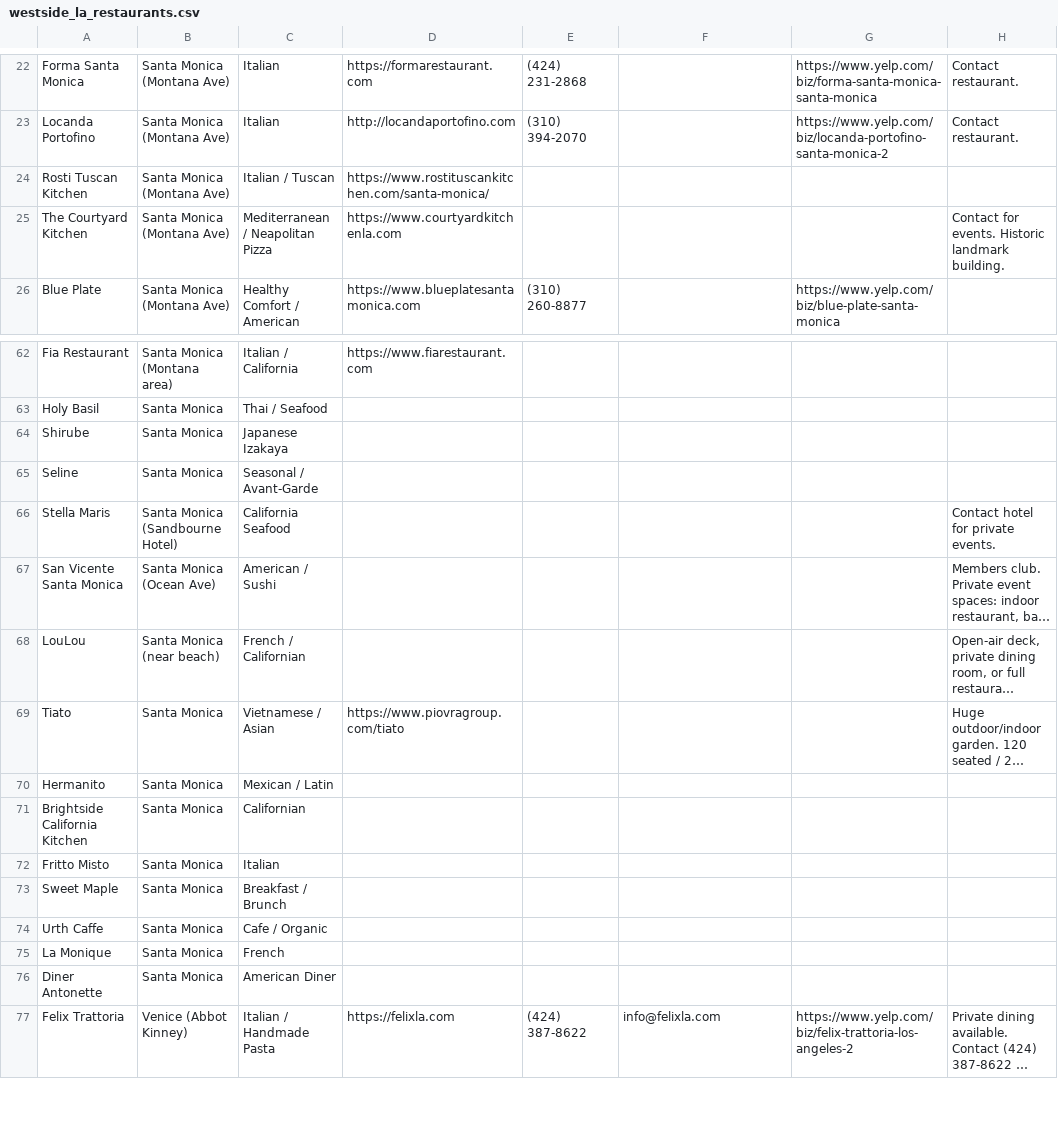
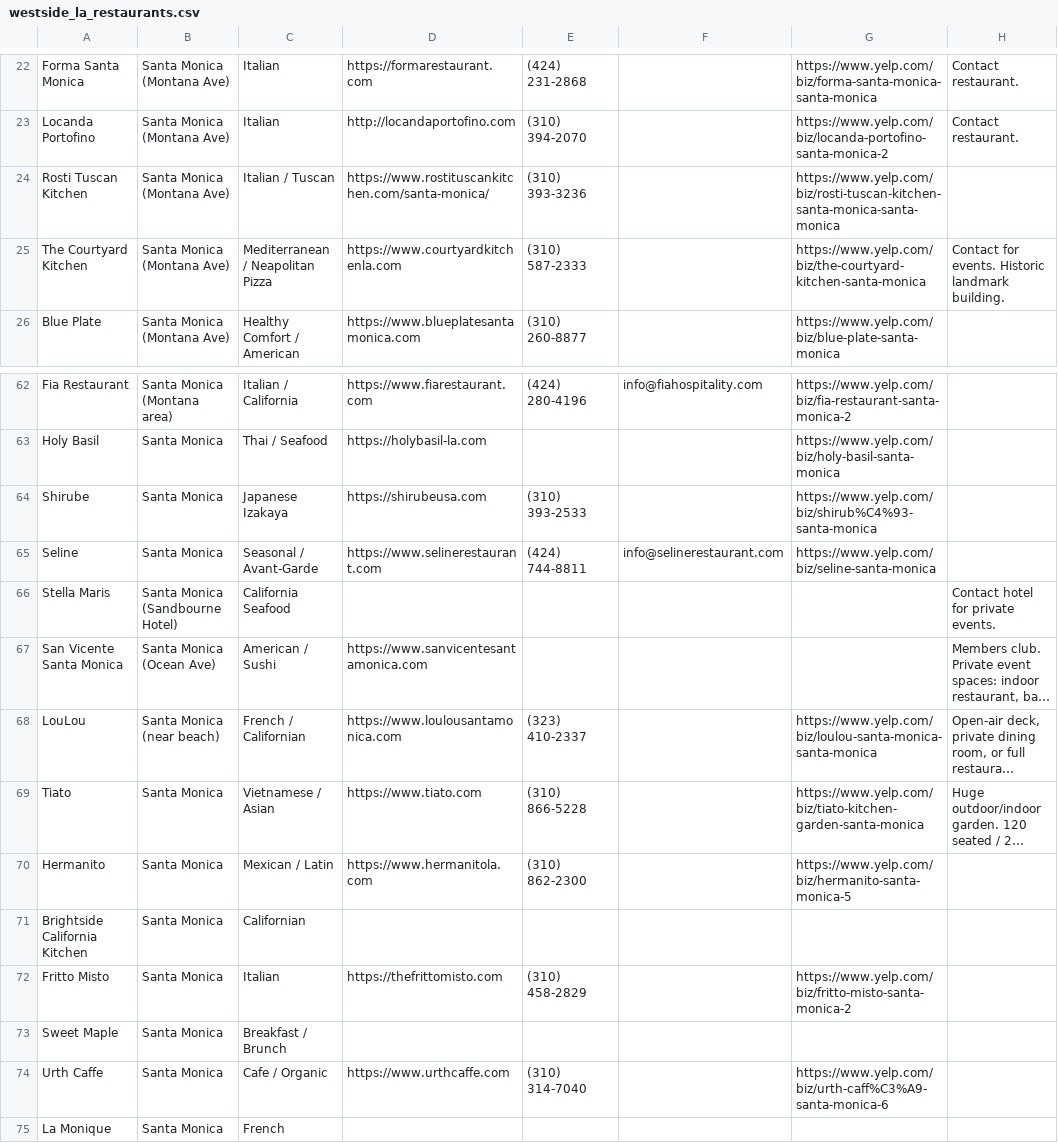
Before and after one commit to willj529/westcoastevents, a CSV file: westside_la_restaurants.csv, drawn as a sheet; only a part is shown, gaps mark what is left out; the shorter side is filled out with more unchanged rows; long unchanged cells end in …; the diff covers the shown part only; the diff names each change by its address in the sheet, - before the commit and + after, or states it on an @@ line.

```diff
--- a/westside_la_restaurants.csv
+++ b/westside_la_restaurants.csv
-E24: (empty)
+E24: (310) 393-3236
-G24: (empty)
+G24: https://www.yelp.com/biz/rosti-tuscan-kitchen-santa-monica-santa-monica
-E25: (empty)
+E25: (310) 587-2333
-G25: (empty)
+G25: https://www.yelp.com/biz/the-courtyard-kitchen-santa-monica
-E62: (empty)
+E62: (424) 280-4196
-F62: (empty)
+F62: info@fiahospitality.com
-G62: (empty)
+G62: https://www.yelp.com/biz/fia-restaurant-santa-monica-2
-D63: (empty)
+D63: https://holybasil-la.com
-G63: (empty)
+G63: https://www.yelp.com/biz/holy-basil-santa-monica
-D64: (empty)
+D64: https://shirubeusa.com
-E64: (empty)
+E64: (310) 393-2533
-G64: (empty)
+G64: https://www.yelp.com/biz/shirub%C4%93-santa-monica
-D65: (empty)
+D65: https://www.selinerestaurant.com
-E65: (empty)
+E65: (424) 744-8811
-F65: (empty)
+F65: info@selinerestaurant.com
-G65: (empty)
+G65: https://www.yelp.com/biz/seline-santa-monica
-D67: (empty)
+D67: https://www.sanvicentesantamonica.com
-D68: (empty)
+D68: https://www.loulousantamonica.com
-E68: (empty)
+E68: (323) 410-2337
-G68: (empty)
+G68: https://www.yelp.com/biz/loulou-santa-monica-santa-monica
-D69: https://www.piovragroup.com/tiato
+D69: https://www.tiato.com
-E69: (empty)
+E69: (310) 866-5228
-G69: (empty)
+G69: https://www.yelp.com/biz/tiato-kitchen-garden-santa-monica
-D70: (empty)
+D70: https://www.hermanitola.com
-E70: (empty)
+E70: (310) 862-2300
-G70: (empty)
+G70: https://www.yelp.com/biz/hermanito-santa-monica-5
-D72: (empty)
+D72: https://thefrittomisto.com
-E72: (empty)
+E72: (310) 458-2829
-G72: (empty)
+G72: https://www.yelp.com/biz/fritto-misto-santa-monica-2
-D74: (empty)
+D74: https://www.urthcaffe.com
-E74: (empty)
+E74: (310) 314-7040
-G74: (empty)
+G74: https://www.yelp.com/biz/urth-caff%C3%A9-santa-monica-6
```
Also changed, not shown: 61 edited cells elsewhere in this file.
